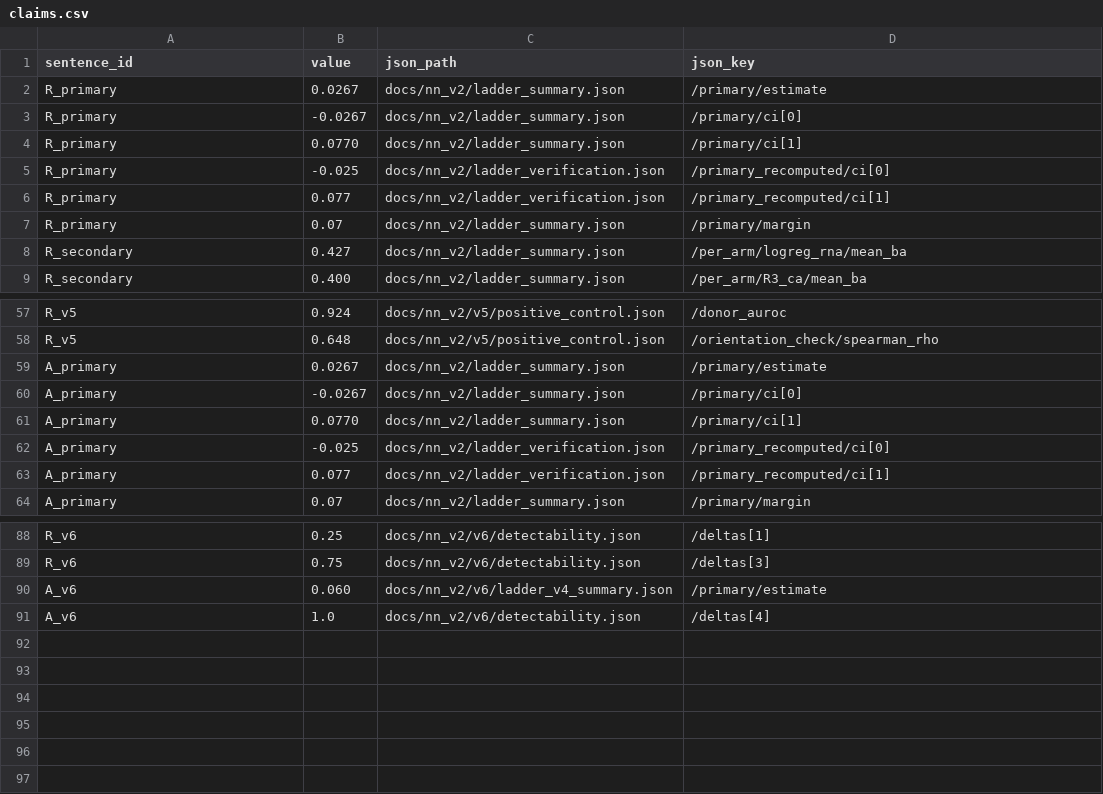
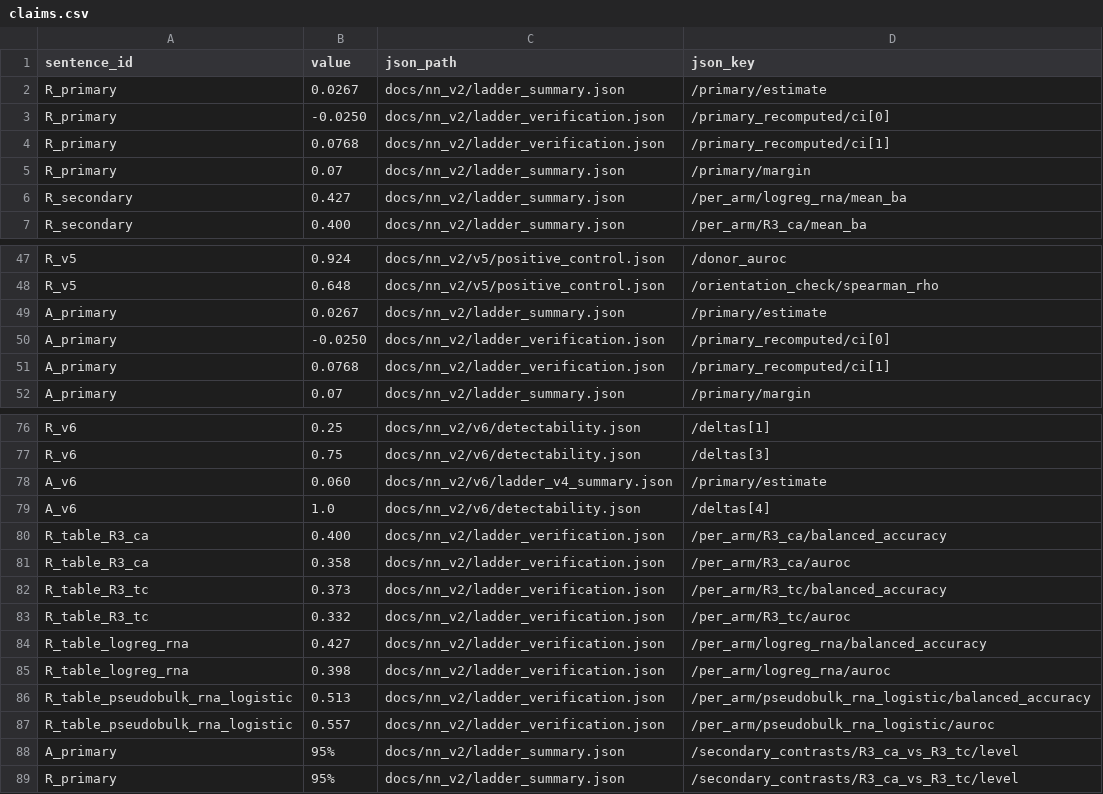
Before and after one commit to AnuragDani/neuroai, a CSV file: paper/claims.csv, drawn as a sheet; only a part is shown, gaps mark what is left out; the diff covers the shown part only.

```diff
--- a/paper/claims.csv
+++ b/paper/claims.csv
@@ -2,6 +2,4 @@ sentence_id,value,json_path,json_key
 R_primary,0.0267,docs/nn_v2/ladder_summary.json,/primary/estimate
-R_primary,-0.0267,docs/nn_v2/ladder_summary.json,/primary/ci[0]
-R_primary,0.0770,docs/nn_v2/ladder_summary.json,/primary/ci[1]
-R_primary,-0.025,docs/nn_v2/ladder_verification.json,/primary_recomputed/ci[0]
-R_primary,0.077,docs/nn_v2/ladder_verification.json,/primary_recomputed/ci[1]
+R_primary,-0.0250,docs/nn_v2/ladder_verification.json,/primary_recomputed/ci[0]
+R_primary,0.0768,docs/nn_v2/ladder_verification.json,/primary_recomputed/ci[1]
 R_primary,0.07,docs/nn_v2/ladder_summary.json,/primary/margin
@@ -59,6 +49,4 @@ R_v5,0.648,docs/nn_v2/v5/positive_control.json,/orientation_check/spearman_rho
 A_primary,0.0267,docs/nn_v2/ladder_summary.json,/primary/estimate
-A_primary,-0.0267,docs/nn_v2/ladder_summary.json,/primary/ci[0]
-A_primary,0.0770,docs/nn_v2/ladder_summary.json,/primary/ci[1]
-A_primary,-0.025,docs/nn_v2/ladder_verification.json,/primary_recomputed/ci[0]
-A_primary,0.077,docs/nn_v2/ladder_verification.json,/primary_recomputed/ci[1]
+A_primary,-0.0250,docs/nn_v2/ladder_verification.json,/primary_recomputed/ci[0]
+A_primary,0.0768,docs/nn_v2/ladder_verification.json,/primary_recomputed/ci[1]
 A_primary,0.07,docs/nn_v2/ladder_summary.json,/primary/margin
@@ -91 +79,11 @@ A_v6,0.060,docs/nn_v2/v6/ladder_v4_summary.json,/primary/estimate
 A_v6,1.0,docs/nn_v2/v6/detectability.json,/deltas[4]
+R_table_R3_ca,0.400,docs/nn_v2/ladder_verification.json,/per_arm/R3_ca/balanced_accuracy
+R_table_R3_ca,0.358,docs/nn_v2/ladder_verification.json,/per_arm/R3_ca/auroc
+R_table_R3_tc,0.373,docs/nn_v2/ladder_verification.json,/per_arm/R3_tc/balanced_accuracy
+R_table_R3_tc,0.332,docs/nn_v2/ladder_verification.json,/per_arm/R3_tc/auroc
+R_table_logreg_rna,0.427,docs/nn_v2/ladder_verification.json,/per_arm/logreg_rna/balanced_accuracy
+R_table_logreg_rna,0.398,docs/nn_v2/ladder_verification.json,/per_arm/logreg_rna/auroc
+R_table_pseudobulk_rna_logistic,0.513,docs/nn_v2/ladder_verification.json,/per_arm/pseudobulk_rna_logistic/balanced_accuracy
+R_table_pseudobulk_rna_logistic,0.557,docs/nn_v2/ladder_verification.json,/per_arm/pseudobulk_rna_logistic/auroc
+A_primary,95%,docs/nn_v2/ladder_summary.json,/secondary_contrasts/R3_ca_vs_R3_tc/level
+R_primary,95%,docs/nn_v2/ladder_summary.json,/secondary_contrasts/R3_ca_vs_R3_tc/level
```
Also changed, not shown: 8 removed rows and 3 edited cells elsewhere in this file, 5 other files.
